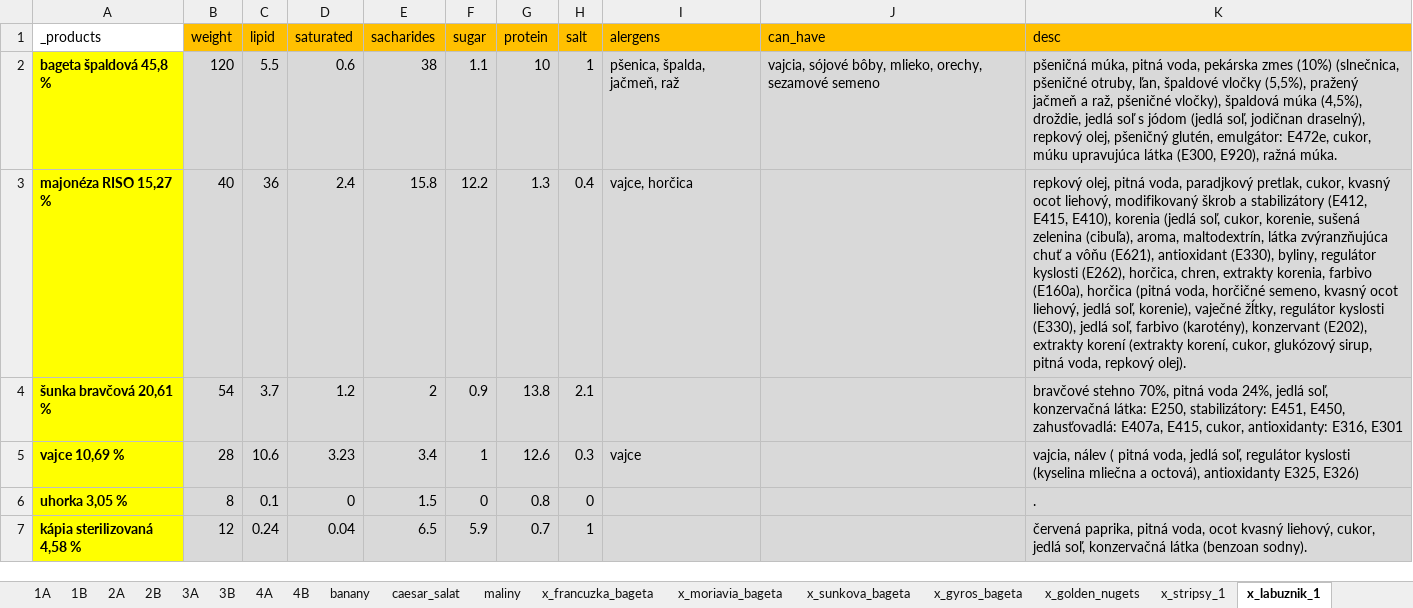
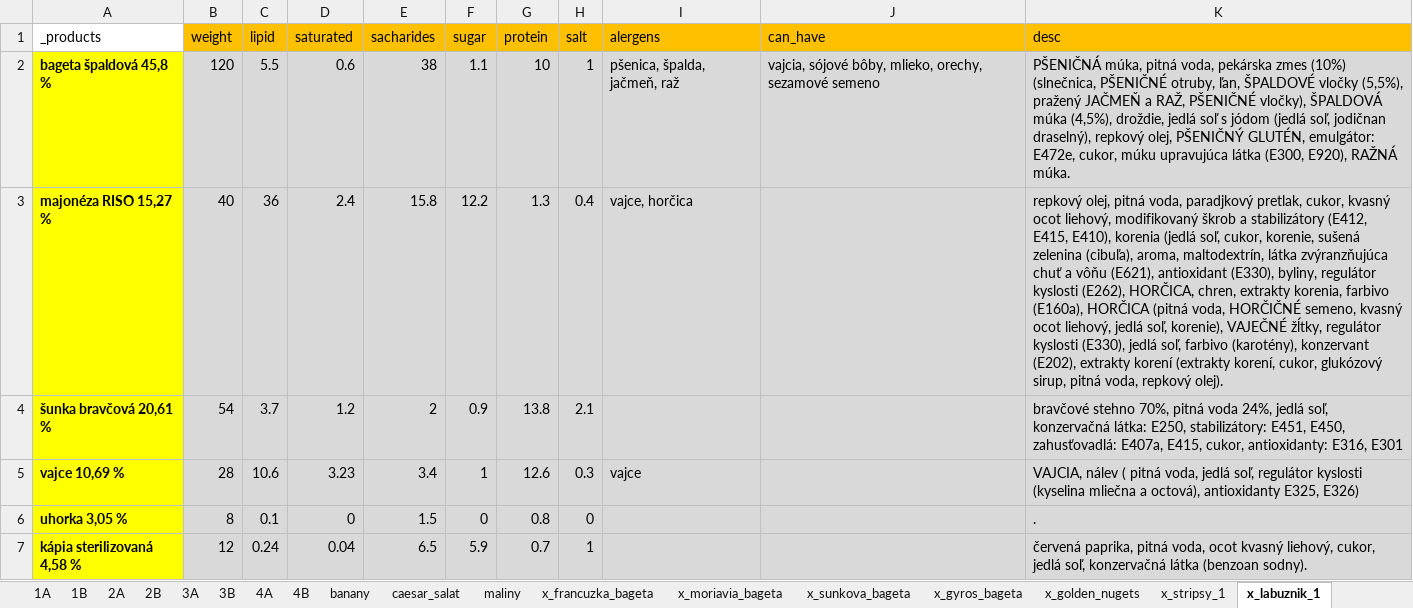
Before and after one commit to xjantoth/calculation, an Excel workbook: list.xlsx, sheet x_labuznik_1, drawn as a sheet; values as stored, in another font and other column widths than the file's, no borders; the diff names each change by its address in the sheet, - before the commit and + after, or states it on an @@ line.

```diff
--- a/list.xlsx (sheet x_labuznik_1)
+++ b/list.xlsx (sheet x_labuznik_1)
-K2 (desc): pšeničná múka, pitná voda, pekárska zmes (10%) (slnečnica, pšeničné otruby, ľan, špaldové vločky (5,5%), pražený jačmeň a raž, pšeničné vločky), špaldová múka (4,5%), droždie, jedlá soľ s jódom (jedlá soľ, jodičnan draselný), repkový olej, pšeničný glutén, emulgátor: E472e, cukor, múku upravujúca látka (E300, E920), ražná múka.
+K2 (desc): PŠENIČNÁ múka, pitná voda, pekárska zmes (10%) (slnečnica, PŠENIČNÉ otruby, ľan, ŠPALDOVÉ vločky (5,5%), pražený JAČMEŇ a RAŽ, PŠENIČNÉ vločky), ŠPALDOVÁ múka (4,5%), droždie, jedlá soľ s jódom (jedlá soľ, jodičnan draselný), repkový olej, PŠENIČNÝ GLUTÉN, emulgátor: E472e, cukor, múku upravujúca látka (E300, E920), RAŽNÁ múka.
-K3 (desc): …kyslosti (E262), horčica, chren, extrakty korenia, farbivo (E160a), horčica (pitná voda, horčičné semeno, kvasný ocot liehový, jedlá soľ, korenie), vaječné žĺtky, regulátor…
+K3 (desc): …kyslosti (E262), HORČICA, chren, extrakty korenia, farbivo (E160a), HORČICA (pitná voda, HORČIČNÉ semeno, kvasný ocot liehový, jedlá soľ, korenie), VAJEČNÉ žĺtky, regulátor…
-K5 (desc): vajcia, nálev (…
+K5 (desc): VAJCIA, nálev (…
```
Also changed, not shown: sheet x_zivanska_bageta_2, sheet x_moriavia_bageta, sheet x_stripsy_1, sheet x_bavorska_bageta, sheet x_zivanska_bageta_1, sheet x_debrecinska_bageta, 6 more sheets, 17 other files.
